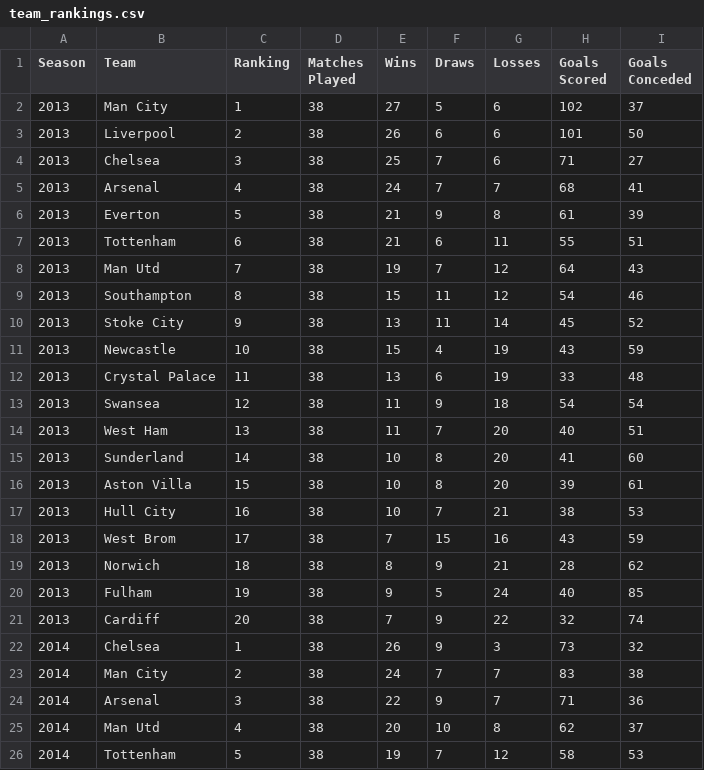
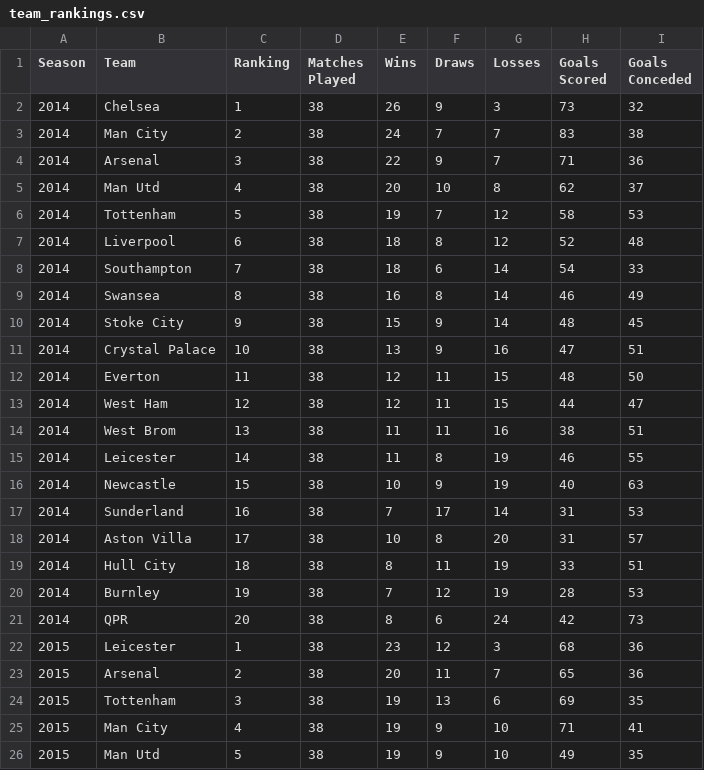
Before and after one commit to Banhmikepthit0105/FootballMatch-Analysis.Prediction, a CSV file: data/raw_data/team_rankings.csv, drawn as a sheet; only a part is shown; the shorter side is filled out with more unchanged rows; the diff names each change by its address in the sheet, - before the commit and + after, or states it on an @@ line.

Commit message:
update: change data in raw_data

```diff
--- a/data/raw_data/team_rankings.csv
+++ b/data/raw_data/team_rankings.csv
-row 2: 2013 | Man City | 1 | 38 | 27 | 5 | 6 | 102 | 37
-row 3: 2013 | Liverpool | 2 | 38 | 26 | 6 | 6 | 101 | 50
-row 4: 2013 | Chelsea | 3 | 38 | 25 | 7 | 6 | 71 | 27
-row 5: 2013 | Arsenal | 4 | 38 | 24 | 7 | 7 | 68 | 41
-row 6: 2013 | Everton | 5 | 38 | 21 | 9 | 8 | 61 | 39
-row 7: 2013 | Tottenham | 6 | 38 | 21 | 6 | 11 | 55 | 51
-row 8: 2013 | Man Utd | 7 | 38 | 19 | 7 | 12 | 64 | 43
-row 9: 2013 | Southampton | 8 | 38 | 15 | 11 | 12 | 54 | 46
-row 10: 2013 | Stoke City | 9 | 38 | 13 | 11 | 14 | 45 | 52
-row 11: 2013 | Newcastle | 10 | 38 | 15 | 4 | 19 | 43 | 59
-row 12: 2013 | Crystal Palace | 11 | 38 | 13 | 6 | 19 | 33 | 48
-row 13: 2013 | Swansea | 12 | 38 | 11 | 9 | 18 | 54 | 54
-row 14: 2013 | West Ham | 13 | 38 | 11 | 7 | 20 | 40 | 51
-row 15: 2013 | Sunderland | 14 | 38 | 10 | 8 | 20 | 41 | 60
-row 16: 2013 | Aston Villa | 15 | 38 | 10 | 8 | 20 | 39 | 61
-row 17: 2013 | Hull City | 16 | 38 | 10 | 7 | 21 | 38 | 53
-row 18: 2013 | West Brom | 17 | 38 | 7 | 15 | 16 | 43 | 59
-row 19: 2013 | Norwich | 18 | 38 | 8 | 9 | 21 | 28 | 62
-row 20: 2013 | Fulham | 19 | 38 | 9 | 5 | 24 | 40 | 85
-row 21: 2013 | Cardiff | 20 | 38 | 7 | 9 | 22 | 32 | 74
```
Also changed, not shown: data/raw_data/match_statistic.csv.
